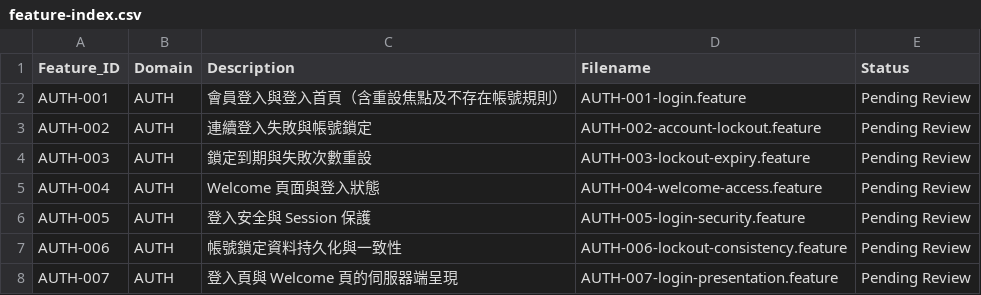
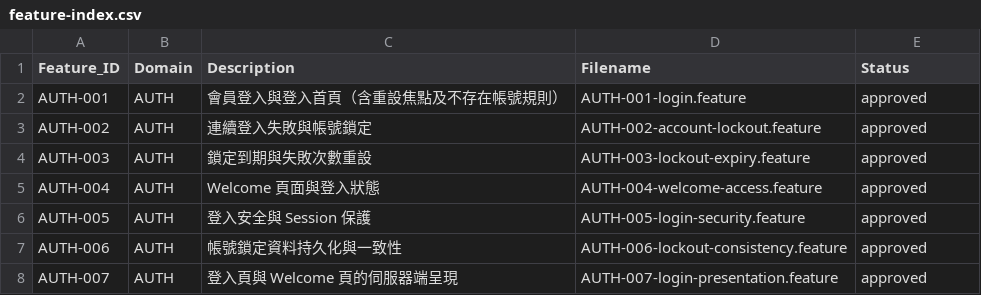
Before and after one commit to orozcohsu/ai-bdd-demo, a CSV file: features/feature-index.csv, drawn as a sheet.

Commit message:
依已核准規格 v1.1 Gerkin 分支，確認 approved

```diff
--- a/features/feature-index.csv
+++ b/features/feature-index.csv
@@ -1,8 +1,8 @@
 Feature_ID,Domain,Description,Filename,Status
-AUTH-001,AUTH,會員登入與登入首頁（含重設焦點及不存在帳號規則）,AUTH-001-login.feature,Pending Review
-AUTH-002,AUTH,連續登入失敗與帳號鎖定,AUTH-002-account-lockout.feature,Pending Review
-AUTH-003,AUTH,鎖定到期與失敗次數重設,AUTH-003-lockout-expiry.feature,Pending Review
-AUTH-004,AUTH,Welcome 頁面與登入狀態,AUTH-004-welcome-access.feature,Pending Review
-AUTH-005,AUTH,登入安全與 Session 保護,AUTH-005-login-security.feature,Pending Review
-AUTH-006,AUTH,帳號鎖定資料持久化與一致性,AUTH-006-lockout-consistency.feature,Pending Review
-AUTH-007,AUTH,登入頁與 Welcome 頁的伺服器端呈現,AUTH-007-login-presentation.feature,Pending Review
+AUTH-001,AUTH,會員登入與登入首頁（含重設焦點及不存在帳號規則）,AUTH-001-login.feature,approved
+AUTH-002,AUTH,連續登入失敗與帳號鎖定,AUTH-002-account-lockout.feature,approved
+AUTH-003,AUTH,鎖定到期與失敗次數重設,AUTH-003-lockout-expiry.feature,approved
+AUTH-004,AUTH,Welcome 頁面與登入狀態,AUTH-004-welcome-access.feature,approved
+AUTH-005,AUTH,登入安全與 Session 保護,AUTH-005-login-security.feature,approved
+AUTH-006,AUTH,帳號鎖定資料持久化與一致性,AUTH-006-lockout-consistency.feature,approved
+AUTH-007,AUTH,登入頁與 Welcome 頁的伺服器端呈現,AUTH-007-login-presentation.feature,approved
```
